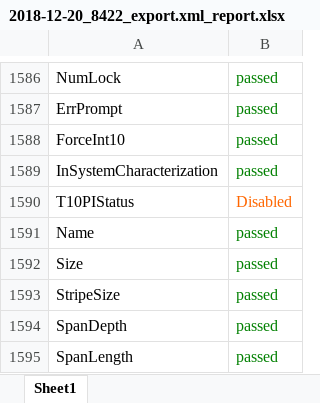
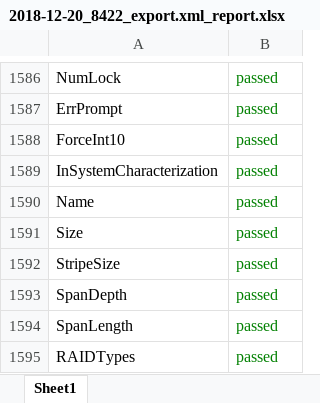
Before and after one commit to surdinboris/xml, an Excel workbook: dell/2018-12-20_8422_export.xml_report.xlsx, sheet Sheet1, drawn as a sheet; only a part is shown, gaps mark what is left out; the shorter side is filled out with more unchanged rows; values as stored, in another font and other column widths than the file's, no borders; the diff names each change by its address in the sheet, - before the commit and + after, or states it on an @@ line.

```diff
--- a/dell/2018-12-20_8422_export.xml_report.xlsx (sheet Sheet1)
+++ b/dell/2018-12-20_8422_export.xml_report.xlsx (sheet Sheet1)
-row 1590: T10PIStatus | Disabled
```
Also changed, not shown: 1 other file.
